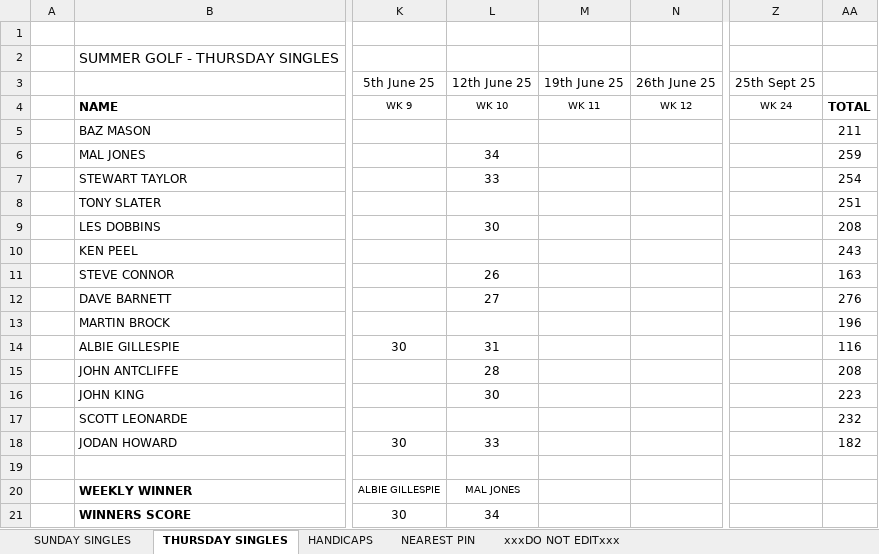
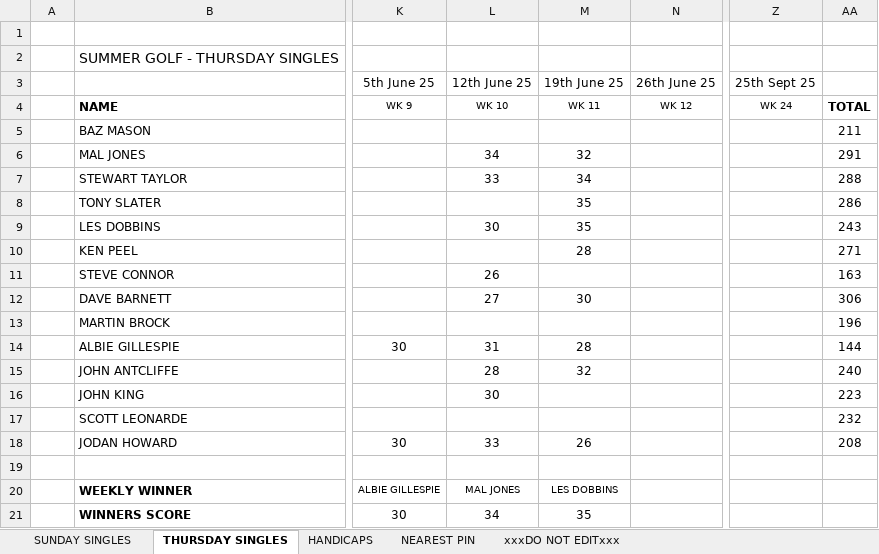
Before and after one commit to stateside2/golf-comp, an Excel workbook: data/SUMMER GOLF 2025.xlsx, sheet THURSDAY SINGLES, drawn as a sheet; only a part is shown, gaps mark what is left out; values as stored, in another font and other column widths than the file's, no borders; charts and pictures not drawn; the diff names each change by its address in the sheet, - before the commit and + after, or states it on an @@ line.

```diff
--- a/data/SUMMER GOLF 2025.xlsx (sheet THURSDAY SINGLES)
+++ b/data/SUMMER GOLF 2025.xlsx (sheet THURSDAY SINGLES)
-M6 (19th June 25): (empty)
+M6 (19th June 25): 32
-AA6: 259
+AA6: 291
-M7 (19th June 25): (empty)
+M7 (19th June 25): 34
-AA7: 254
+AA7: 288
-M8:M9 (19th June 25): (empty)
+M8:M9 (19th June 25): 35
-AA8: 251
+AA8: 286
-AA9: 208
+AA9: 243
-M10 (19th June 25): (empty)
+M10 (19th June 25): 28
-AA10: 243
+AA10: 271
-M12 (19th June 25): (empty)
+M12 (19th June 25): 30
-AA12: 276
+AA12: 306
-M14 (19th June 25): (empty)
+M14 (19th June 25): 28
-AA14: 116
+AA14: 144
-M15 (19th June 25): (empty)
+M15 (19th June 25): 32
-AA15: 208
+AA15: 240
-M18 (19th June 25): (empty)
+M18 (19th June 25): 26
-AA18: 182
+AA18: 208
-M20 (19th June 25): (empty)
+M20 (19th June 25): LES DOBBINS
-M21 (19th June 25): (empty)
+M21 (19th June 25): 35
```
Also changed, not shown: sheet SUNDAY SINGLES, sheet xxxDO NOT EDITxxx, sheet NEAREST PIN, 1 other file.
